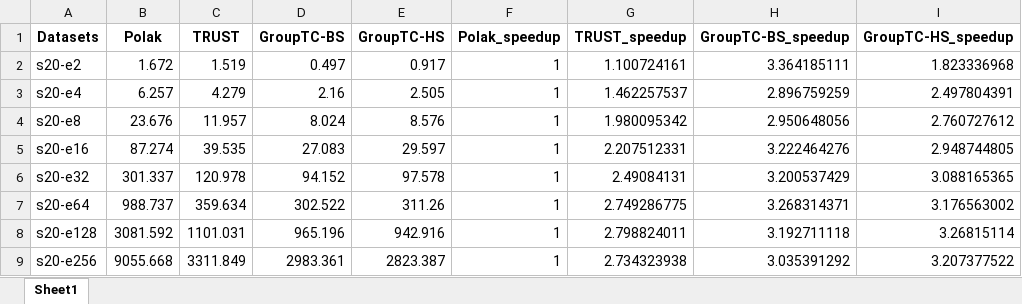
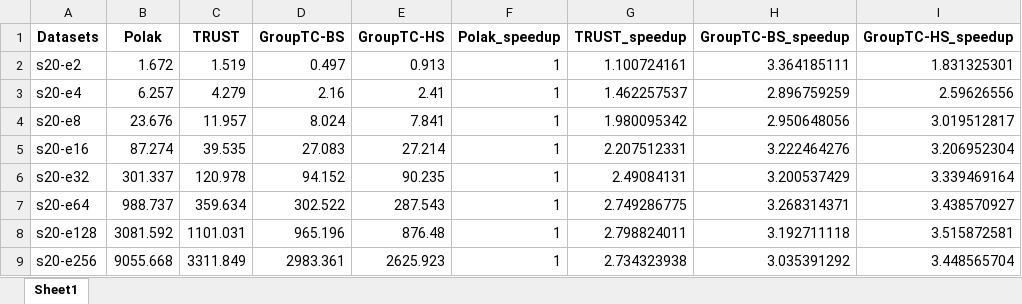
Before and after one commit to Nanqipro/TC_Log_result_processing, an Excel workbook: excel/synthetic_ef_up_graph_time_PTGG.xlsx, sheet Sheet1, drawn as a sheet; values as stored, in another font and other column widths than the file's, no borders; the diff names each change by its address in the sheet, - before the commit and + after, or states it on an @@ line.

```diff
--- a/excel/synthetic_ef_up_graph_time_PTGG.xlsx (sheet Sheet1)
+++ b/excel/synthetic_ef_up_graph_time_PTGG.xlsx (sheet Sheet1)
-E2 (GroupTC-HS): 0.917
+E2 (GroupTC-HS): 0.913
-I2 (GroupTC-HS_speedup): 1.823336968
+I2 (GroupTC-HS_speedup): 1.831325301
-E3 (GroupTC-HS): 2.505
+E3 (GroupTC-HS): 2.41
-I3 (GroupTC-HS_speedup): 2.497804391
+I3 (GroupTC-HS_speedup): 2.59626556
-E4 (GroupTC-HS): 8.576
+E4 (GroupTC-HS): 7.841
-I4 (GroupTC-HS_speedup): 2.760727612
+I4 (GroupTC-HS_speedup): 3.019512817
-E5 (GroupTC-HS): 29.597
+E5 (GroupTC-HS): 27.214
-I5 (GroupTC-HS_speedup): 2.948744805
+I5 (GroupTC-HS_speedup): 3.206952304
-E6 (GroupTC-HS): 97.578
+E6 (GroupTC-HS): 90.235
-I6 (GroupTC-HS_speedup): 3.088165365
+I6 (GroupTC-HS_speedup): 3.339469164
-E7 (GroupTC-HS): 311.26
+E7 (GroupTC-HS): 287.543
-I7 (GroupTC-HS_speedup): 3.176563002
+I7 (GroupTC-HS_speedup): 3.438570927
-E8 (GroupTC-HS): 942.916
+E8 (GroupTC-HS): 876.48
-I8 (GroupTC-HS_speedup): 3.26815114
+I8 (GroupTC-HS_speedup): 3.515872581
-E9 (GroupTC-HS): 2823.387
+E9 (GroupTC-HS): 2625.923
-I9 (GroupTC-HS_speedup): 3.207377522
+I9 (GroupTC-HS_speedup): 3.448565704
```
Also changed, not shown: excel/grouptc_bs_ablation_time.xlsx, excel/grouptc_hs_vs_trust_time.xlsx, 40 other files.
